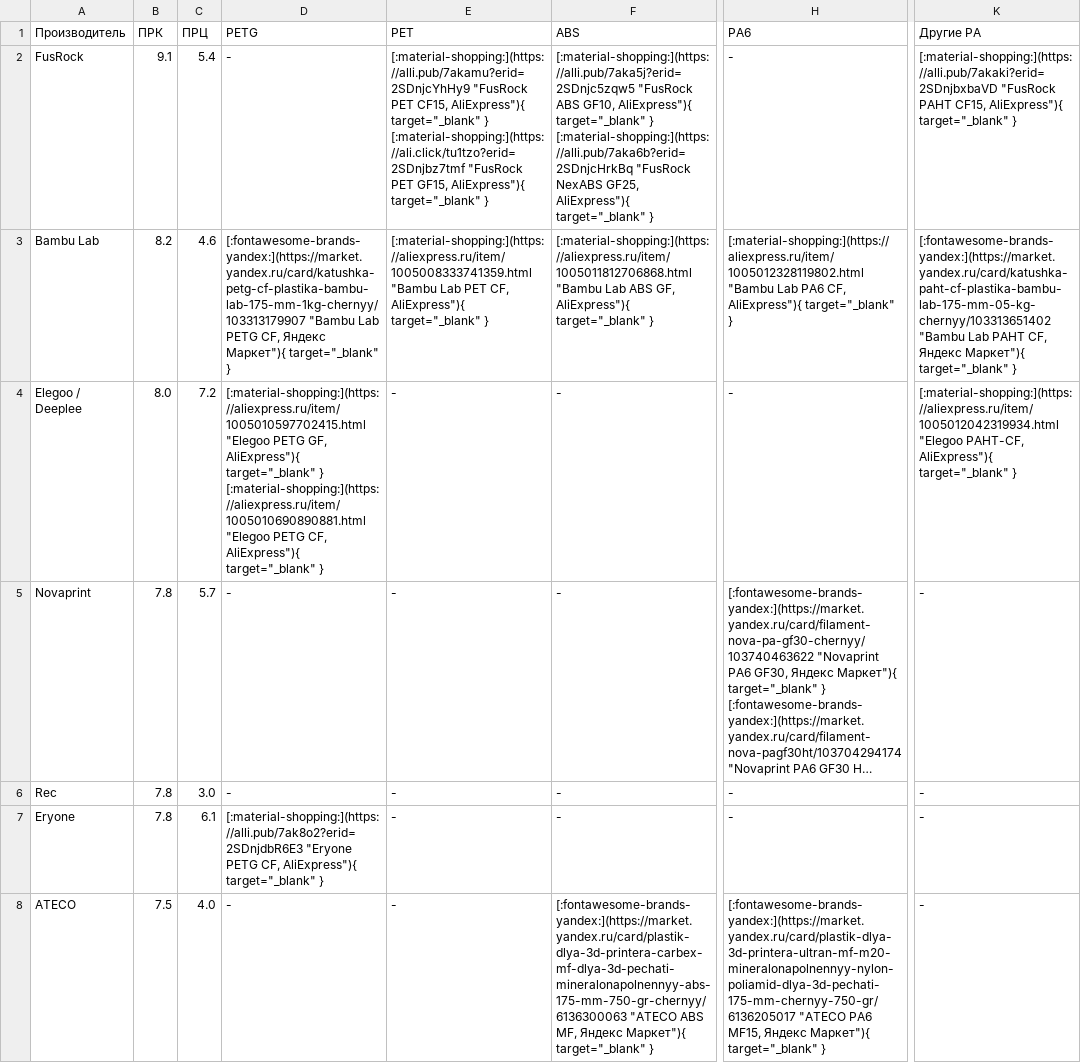
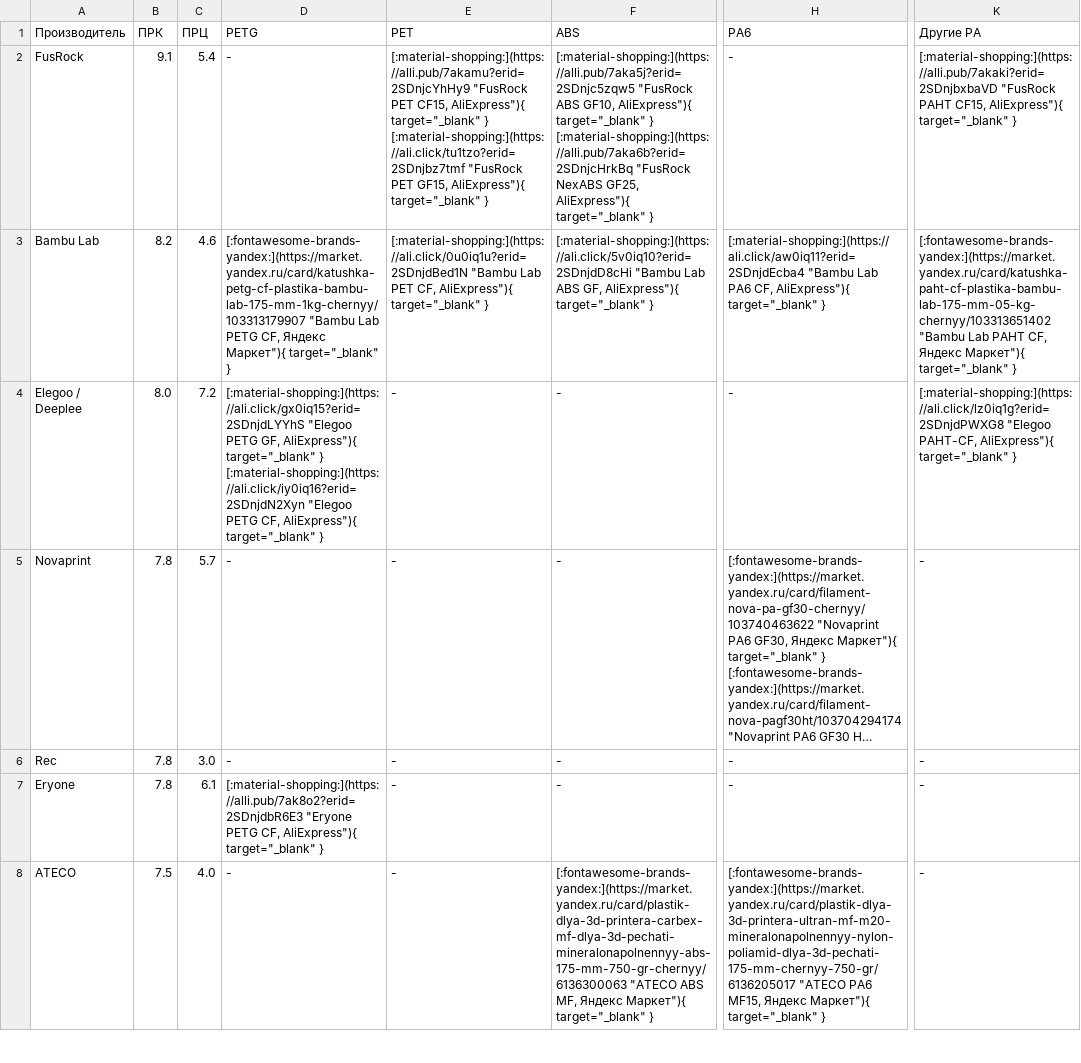
Before and after one commit to dmitry-sorkin/k3d-site, a CSV file: docs/part-navi/files/composites.csv, drawn as a sheet; only a part is shown, gaps mark what is left out; long unchanged cells end in …; the diff covers the shown part only; the diff names each change by its address in the sheet, - before the commit and + after, or states it on an @@ line.

```diff
--- a/docs/part-navi/files/composites.csv
+++ b/docs/part-navi/files/composites.csv
-E3 (PET): [:material-shopping:](https://aliexpress.ru/item/1005008333741359.html "Bambu Lab…
+E3 (PET): [:material-shopping:](https://ali.click/0u0iq1u?erid=2SDnjdBed1N "Bambu Lab…
-F3 (ABS): [:material-shopping:](https://aliexpress.ru/item/1005011812706868.html "Bambu Lab…
+F3 (ABS): [:material-shopping:](https://ali.click/5v0iq10?erid=2SDnjdD8cHi "Bambu Lab…
-H3 (PA6): [:material-shopping:](https://aliexpress.ru/item/1005012328119802.html "Bambu Lab…
+H3 (PA6): [:material-shopping:](https://ali.click/aw0iq11?erid=2SDnjdEcba4 "Bambu Lab…
-D4 (PETG): [:material-shopping:](https://aliexpress.ru/item/1005010597702415.html "Elegoo PETG GF, AliExpress"){ target="_blank" } [:material-shopping:](https://aliexpress.ru/item/1005010690890881.html "Elegoo PETG…
+D4 (PETG): [:material-shopping:](https://ali.click/gx0iq15?erid=2SDnjdLYYhS "Elegoo PETG GF, AliExpress"){ target="_blank" } [:material-shopping:](https://ali.click/iy0iq16?erid=2SDnjdN2Xyn "Elegoo PETG…
-K4 (Другие PA): [:material-shopping:](https://aliexpress.ru/item/1005012042319934.html "Elegoo PAHT-CF,…
+K4 (Другие PA): [:material-shopping:](https://ali.click/lz0iq1g?erid=2SDnjdPWXG8 "Elegoo PAHT-CF,…
```
Also changed, not shown: 4 edited cells elsewhere in this file, docs/part-navi/files/art1.csv, docs/part-navi/files/art2.csv, 5 other files.
